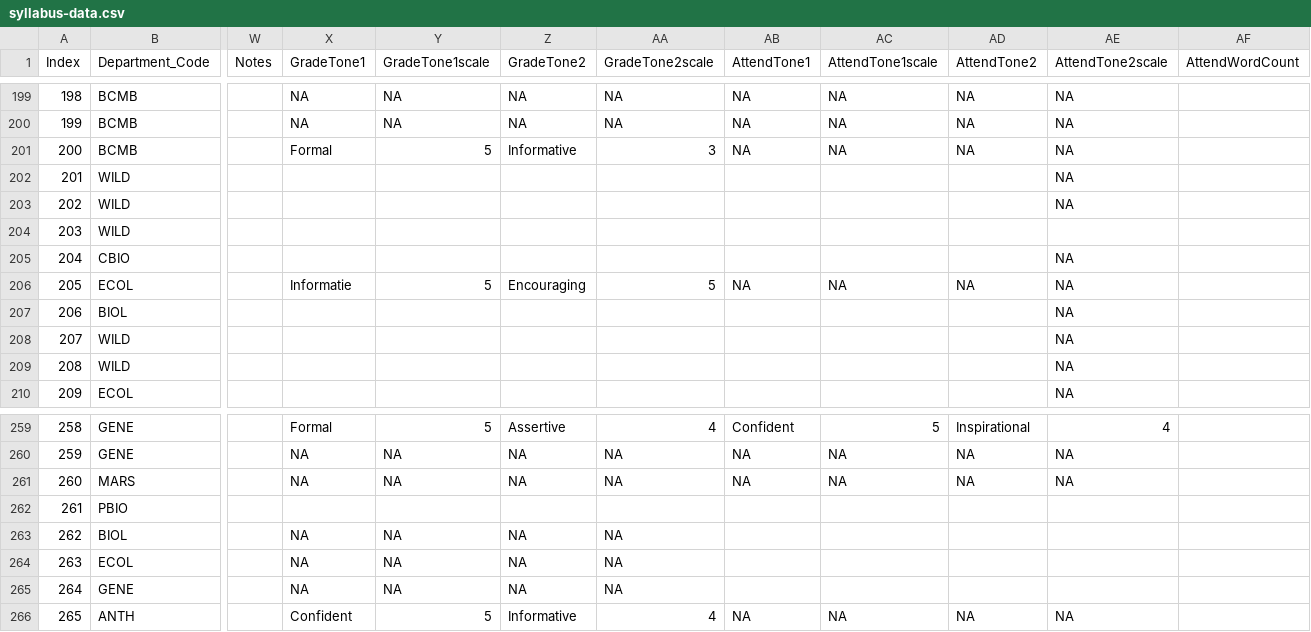
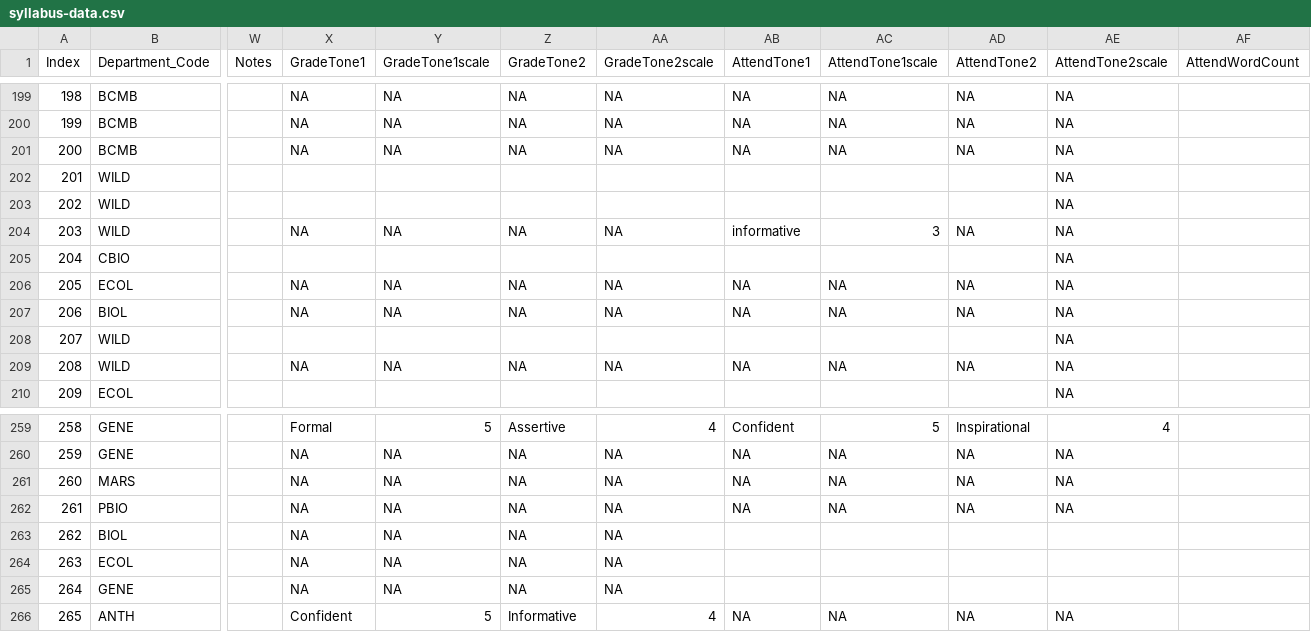
Before and after one commit to MajewskaLab/syllabus-review-project, a CSV file: syllabus-data.csv, drawn as a sheet; only a part is shown, gaps mark what is left out; the diff covers the shown part only; the diff names each change by its address in the sheet, - before the commit and + after, or states it on an @@ line.

Commit message:
more tones

```diff
--- a/syllabus-data.csv
+++ b/syllabus-data.csv
-X201 (GradeTone1): Formal
+X201 (GradeTone1): NA
-Y201 (GradeTone1scale): 5
+Y201 (GradeTone1scale): NA
-Z201 (GradeTone2): Informative
+Z201 (GradeTone2): NA
-AA201 (GradeTone2scale): 3
+AA201 (GradeTone2scale): NA
-X204 (GradeTone1): (empty)
+X204 (GradeTone1): NA
-Y204 (GradeTone1scale): (empty)
+Y204 (GradeTone1scale): NA
-Z204 (GradeTone2): (empty)
+Z204 (GradeTone2): NA
-AA204 (GradeTone2scale): (empty)
+AA204 (GradeTone2scale): NA
-AB204 (AttendTone1): (empty)
+AB204 (AttendTone1): informative
-AC204 (AttendTone1scale): (empty)
+AC204 (AttendTone1scale): 3
-AD204 (AttendTone2): (empty)
+AD204 (AttendTone2): NA
-AE204 (AttendTone2scale): (empty)
+AE204 (AttendTone2scale): NA
-X206 (GradeTone1): Informatie
+X206 (GradeTone1): NA
-Y206 (GradeTone1scale): 5
+Y206 (GradeTone1scale): NA
-Z206 (GradeTone2): Encouraging
+Z206 (GradeTone2): NA
-AA206 (GradeTone2scale): 5
+AA206 (GradeTone2scale): NA
-X207 (GradeTone1): (empty)
+X207 (GradeTone1): NA
-Y207 (GradeTone1scale): (empty)
+Y207 (GradeTone1scale): NA
-Z207 (GradeTone2): (empty)
+Z207 (GradeTone2): NA
-AA207 (GradeTone2scale): (empty)
+AA207 (GradeTone2scale): NA
-AB207 (AttendTone1): (empty)
+AB207 (AttendTone1): NA
-AC207 (AttendTone1scale): (empty)
+AC207 (AttendTone1scale): NA
-AD207 (AttendTone2): (empty)
+AD207 (AttendTone2): NA
-X209 (GradeTone1): (empty)
+X209 (GradeTone1): NA
-Y209 (GradeTone1scale): (empty)
+Y209 (GradeTone1scale): NA
-Z209 (GradeTone2): (empty)
+Z209 (GradeTone2): NA
-AA209 (GradeTone2scale): (empty)
+AA209 (GradeTone2scale): NA
-AB209 (AttendTone1): (empty)
+AB209 (AttendTone1): NA
-AC209 (AttendTone1scale): (empty)
+AC209 (AttendTone1scale): NA
-AD209 (AttendTone2): (empty)
+AD209 (AttendTone2): NA
-X262 (GradeTone1): (empty)
+X262 (GradeTone1): NA
-Y262 (GradeTone1scale): (empty)
+Y262 (GradeTone1scale): NA
-Z262 (GradeTone2): (empty)
+Z262 (GradeTone2): NA
-AA262 (GradeTone2scale): (empty)
+AA262 (GradeTone2scale): NA
-AB262 (AttendTone1): (empty)
+AB262 (AttendTone1): NA
-AC262 (AttendTone1scale): (empty)
+AC262 (AttendTone1scale): NA
-AD262 (AttendTone2): (empty)
+AD262 (AttendTone2): NA
-AE262 (AttendTone2scale): (empty)
+AE262 (AttendTone2scale): NA
```
Also changed, not shown: 117 edited cells elsewhere in this file, 1 other file.
